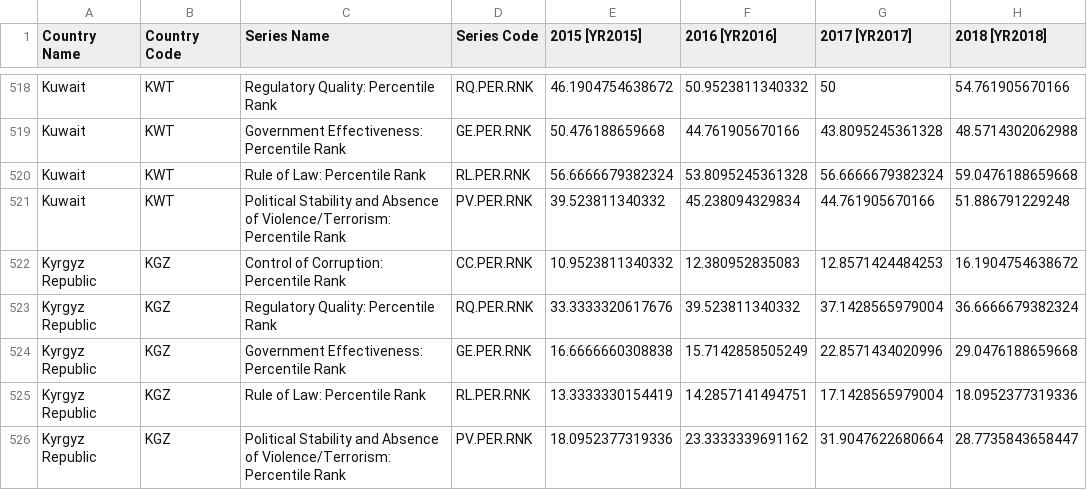
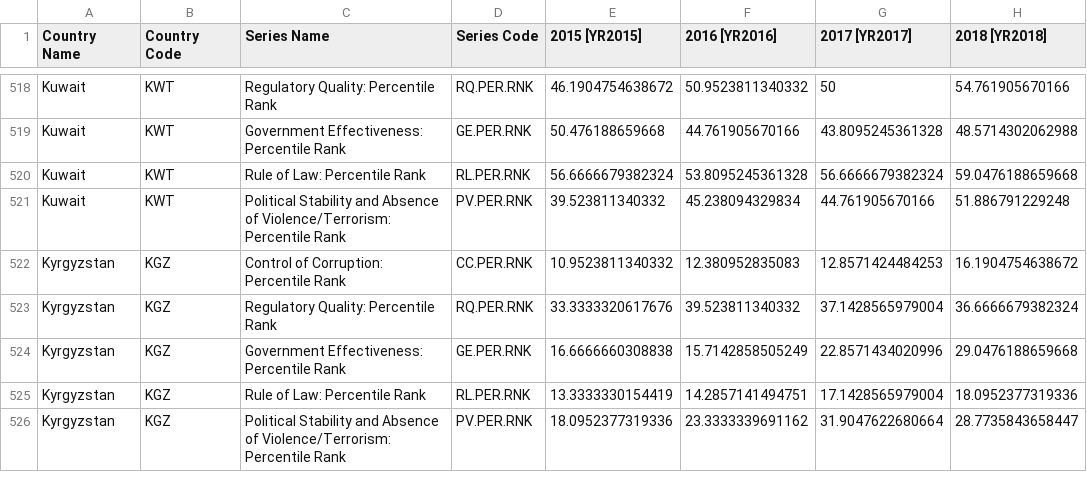
Before and after one commit to YoannAsl/ml-learning-project-1, a CSV file: data/Political 2015-2023.csv, drawn as a sheet; only a part is shown, gaps mark what is left out; the diff covers the shown part only; the diff names each change by its address in the sheet, - before the commit and + after, or states it on an @@ line.

```diff
--- a/data/Political 2015-2023.csv
+++ b/data/Political 2015-2023.csv
-A522:A526 (Country Name): Kyrgyz Republic
+A522:A526 (Country Name): Kyrgyzstan
```
Also changed, not shown: 25 edited cells elsewhere in this file, data/Chicken-Turkey Import-Export quant.csv, data/Cost of living - purchasing power index 2024.csv, 18 other files.
